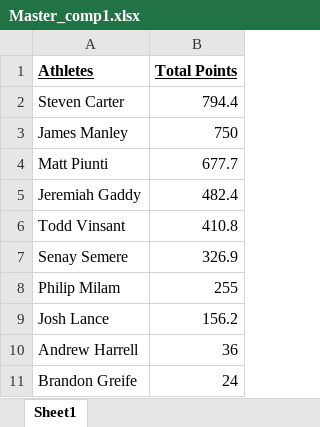
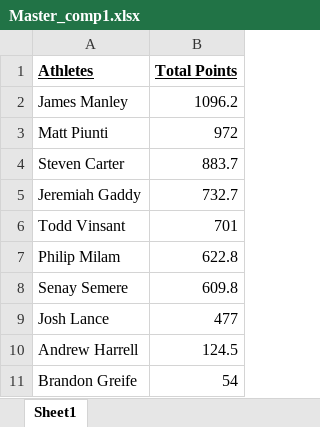
Before and after one commit to Steven-Carter-Data/Bourbon_Chasers, an Excel workbook: Master_comp1.xlsx, sheet Sheet1, drawn as a sheet; values as stored, in another font and other column widths than the file's, no borders; removed rows and columns are numbered as before the commit, all else as after; the diff names each change by its address in the sheet, - before the commit and + after, or states it on an @@ line.

```diff
--- a/Master_comp1.xlsx (sheet Sheet1)
+++ b/Master_comp1.xlsx (sheet Sheet1)
-row 2: Steven Carter | 794.4
-B2 (Total Points): 750
+B2 (Total Points): 1096.2
-B3 (Total Points): 677.7
+B3 (Total Points): 972
+row 4: Steven Carter | 883.7
-B5 (Total Points): 482.4
+B5 (Total Points): 732.7
-B6 (Total Points): 410.8
+B6 (Total Points): 701
-row 7: Senay Semere | 326.9
-B7 (Total Points): 255
+B7 (Total Points): 622.8
+row 8: Senay Semere | 609.8
-B9 (Total Points): 156.2
+B9 (Total Points): 477
-B10 (Total Points): 36
+B10 (Total Points): 124.5
-B11 (Total Points): 24
+B11 (Total Points): 54
```
Also changed, not shown: Master_comp.xlsx.
